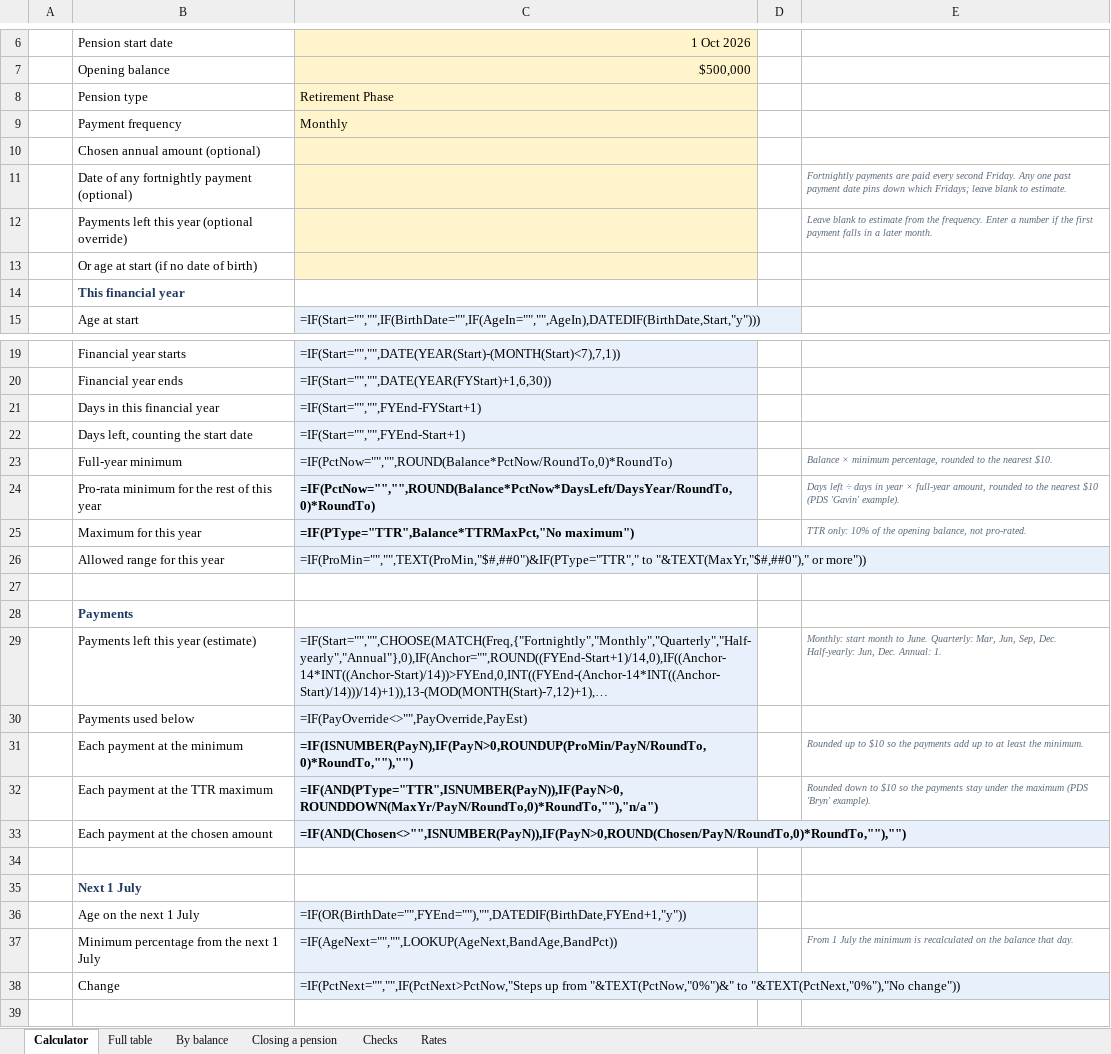
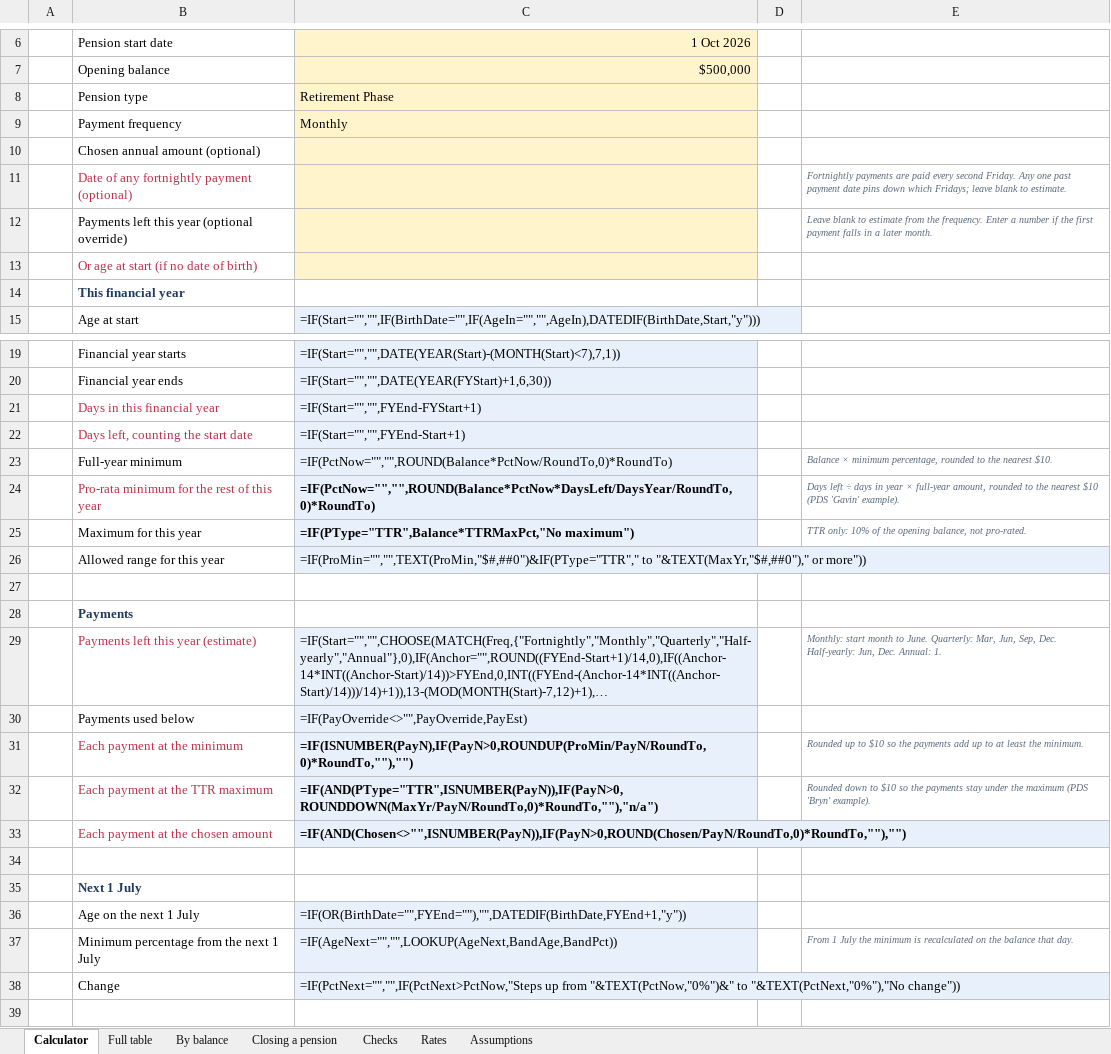
Before and after one commit to BRACE777/unisuper-locations-prototype, an Excel workbook: companion/site/Flexi Pension drawdown calculator.xlsx, sheet Calculator, drawn as a sheet; only a part is shown, gaps mark what is left out; long unchanged cells end in …; values as stored, in another font and other column widths than the file's, no borders; formulas without a stored value are shown as written; conditional formats not drawn; the diff names each change by its address in the sheet, - before the commit and + after, or states it on an @@ line.

```diff
--- a/companion/site/Flexi Pension drawdown calculator.xlsx (sheet Calculator)
+++ b/companion/site/Flexi Pension drawdown calculator.xlsx (sheet Calculator)
+sheet tab: Assumptions
-B11 text colour: black
+B11 text colour: #C02F49
-B13 text colour: black
+B13 text colour: #C02F49
-B21:B22 text colour: black
+B21:B22 text colour: #C02F49
-B24 text colour: black
+B24 text colour: #C02F49
-B29 text colour: black
+B29 text colour: #C02F49
-B31:B33 text colour: black
+B31:B33 text colour: #C02F49
```
Also changed, not shown: sheet Closing a pension, sheet Full table, 15 other files.
